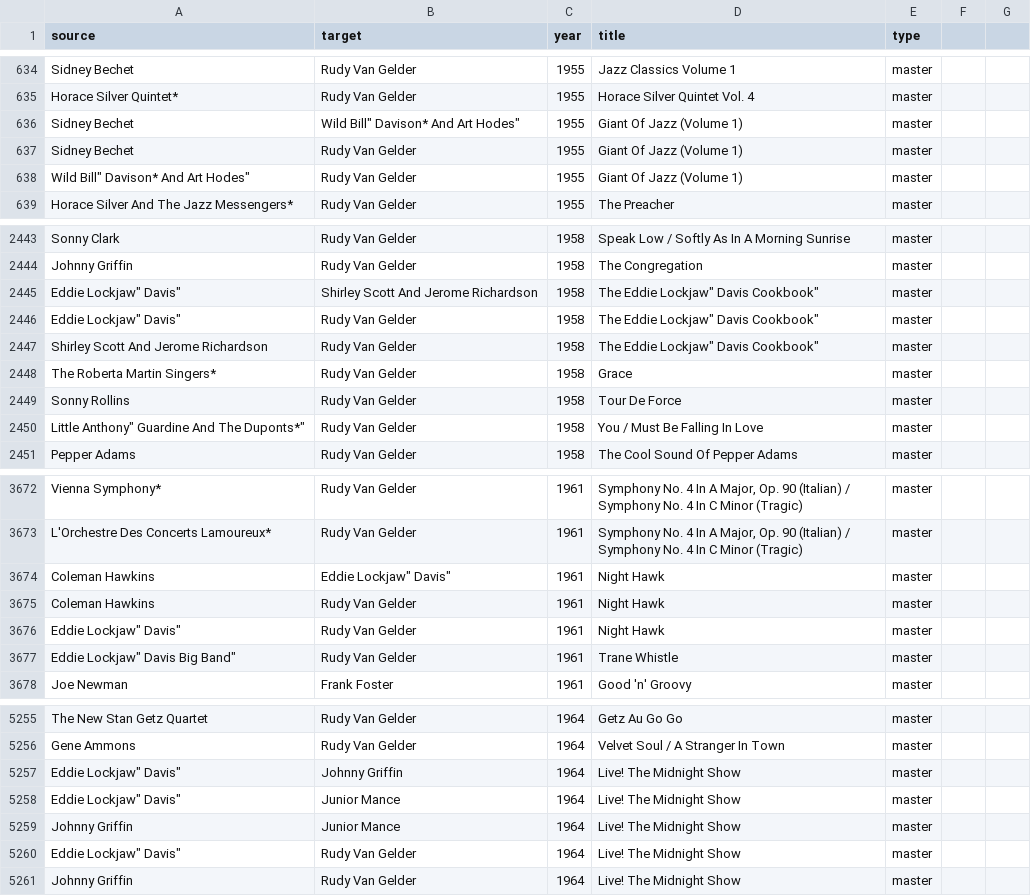
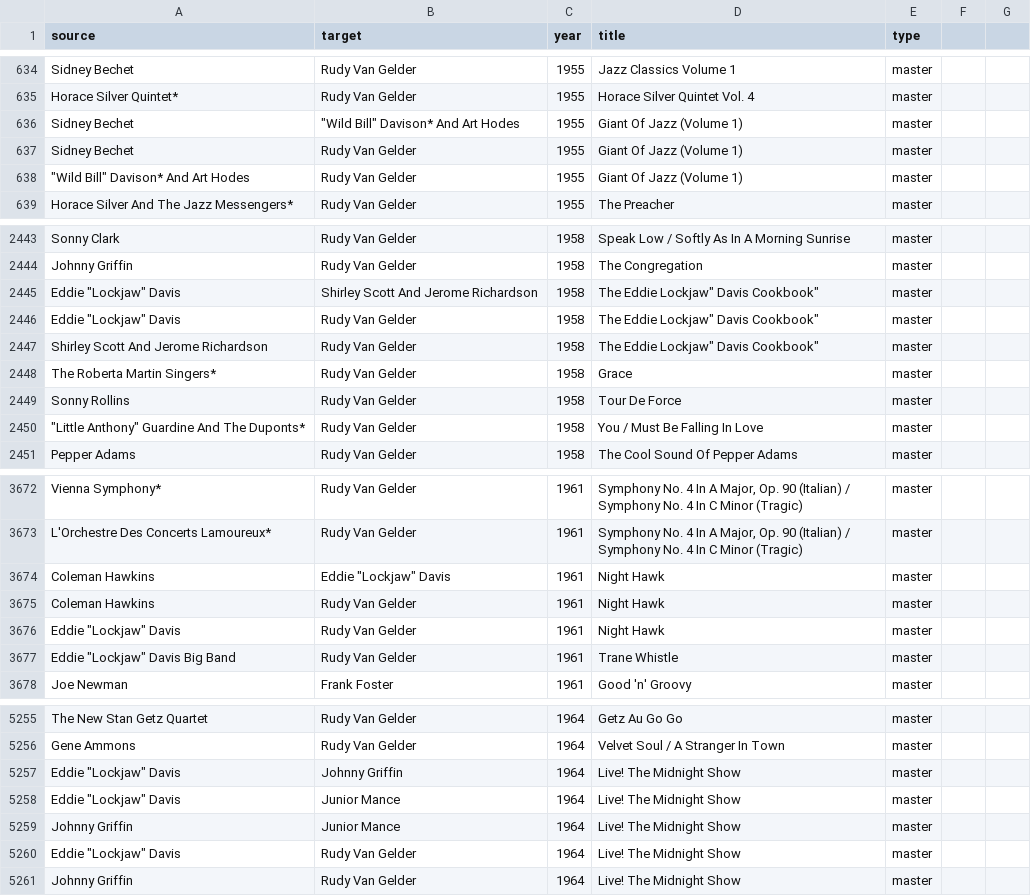
Before and after one commit to j4kb-st/rudy-van-gelder-network, a CSV file: edgesRVG.csv, drawn as a sheet; only a part is shown, gaps mark what is left out; the diff covers the shown part only.

```diff
--- a/edgesRVG.csv
+++ b/edgesRVG.csv
@@ -635,5 +635,5 @@
 "Horace Silver Quintet*", "Rudy Van Gelder","1955", "Horace Silver Quintet Vol. 4","master"
-"Sidney Bechet", ""Wild Bill" Davison* And Art Hodes","1955", "Giant Of Jazz (Volume 1)","master"
+"Sidney Bechet", """Wild Bill"" Davison* And Art Hodes","1955", "Giant Of Jazz (Volume 1)","master"
 "Sidney Bechet", "Rudy Van Gelder","1955", "Giant Of Jazz (Volume 1)","master"
-""Wild Bill" Davison* And Art Hodes", "Rudy Van Gelder","1955", "Giant Of Jazz (Volume 1)","master"
+"""Wild Bill"" Davison* And Art Hodes", "Rudy Van Gelder","1955", "Giant Of Jazz (Volume 1)","master"
 "Horace Silver And The Jazz Messengers*", "Rudy Van Gelder","1955", "The Preacher","master"
@@ -2444,4 +2444,4 @@
 "Johnny Griffin", "Rudy Van Gelder","1958", "The Congregation","master"
-"Eddie "Lockjaw" Davis", "Shirley Scott And Jerome Richardson","1958", "The Eddie "Lockjaw" Davis Cookbook","master"
-"Eddie "Lockjaw" Davis", "Rudy Van Gelder","1958", "The Eddie "Lockjaw" Davis Cookbook","master"
+"Eddie ""Lockjaw"" Davis", "Shirley Scott And Jerome Richardson","1958", "The Eddie "Lockjaw" Davis Cookbook","master"
+"Eddie ""Lockjaw"" Davis", "Rudy Van Gelder","1958", "The Eddie "Lockjaw" Davis Cookbook","master"
 "Shirley Scott And Jerome Richardson", "Rudy Van Gelder","1958", "The Eddie "Lockjaw" Davis Cookbook","master"
@@ -2449,3 +2449,3 @@
 "Sonny Rollins", "Rudy Van Gelder","1958", "Tour De Force","master"
-""Little Anthony" Guardine And The Duponts*", "Rudy Van Gelder","1958", "You / Must Be Falling In Love","master"
+"""Little Anthony"" Guardine And The Duponts*", "Rudy Van Gelder","1958", "You / Must Be Falling In Love","master"
 "Pepper Adams", "Rudy Van Gelder","1958", "The Cool Sound Of Pepper Adams","master"
@@ -3673,6 +3673,6 @@
 "L'Orchestre Des Concerts Lamoureux*", "Rudy Van Gelder","1961", "Symphony No. 4 In A Major, Op. 90 (Italian) / Symphony No. 4 In C Minor (Tragic)","master"
-"Coleman Hawkins", "Eddie "Lockjaw" Davis","1961", "Night Hawk","master"
+"Coleman Hawkins", "Eddie ""Lockjaw"" Davis","1961", "Night Hawk","master"
 "Coleman Hawkins", "Rudy Van Gelder","1961", "Night Hawk","master"
-"Eddie "Lockjaw" Davis", "Rudy Van Gelder","1961", "Night Hawk","master"
-"Eddie "Lockjaw" Davis Big Band", "Rudy Van Gelder","1961", "Trane Whistle","master"
+"Eddie ""Lockjaw"" Davis", "Rudy Van Gelder","1961", "Night Hawk","master"
+"Eddie ""Lockjaw"" Davis Big Band", "Rudy Van Gelder","1961", "Trane Whistle","master"
 "Joe Newman", "Frank Foster","1961", "Good 'n' Groovy","master"
@@ -5256,6 +5256,6 @@
 "Gene Ammons", "Rudy Van Gelder","1964", "Velvet Soul / A Stranger In Town","master"
-"Eddie "Lockjaw" Davis", "Johnny Griffin","1964", "Live! The Midnight Show","master"
-"Eddie "Lockjaw" Davis", "Junior Mance","1964", "Live! The Midnight Show","master"
+"Eddie ""Lockjaw"" Davis", "Johnny Griffin","1964", "Live! The Midnight Show","master"
+"Eddie ""Lockjaw"" Davis", "Junior Mance","1964", "Live! The Midnight Show","master"
 "Johnny Griffin", "Junior Mance","1964", "Live! The Midnight Show","master"
-"Eddie "Lockjaw" Davis", "Rudy Van Gelder","1964", "Live! The Midnight Show","master"
+"Eddie ""Lockjaw"" Davis", "Rudy Van Gelder","1964", "Live! The Midnight Show","master"
 "Johnny Griffin", "Rudy Van Gelder","1964", "Live! The Midnight Show","master"
```
Also changed, not shown: 125 edited cells elsewhere in this file, 1 other file.
